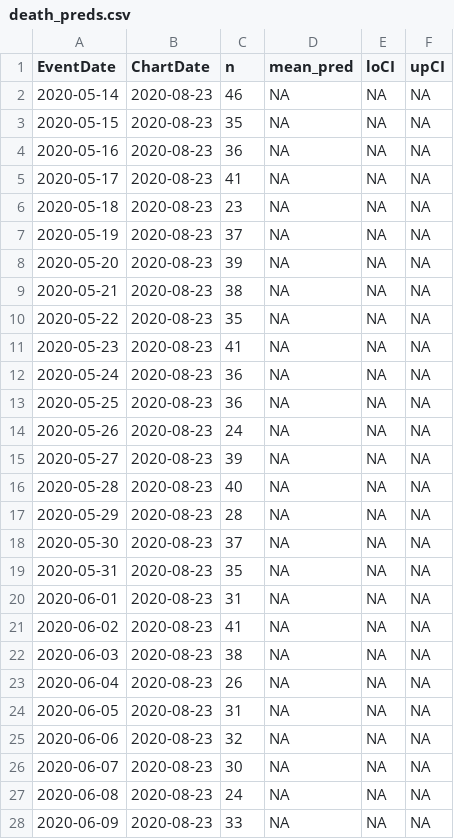
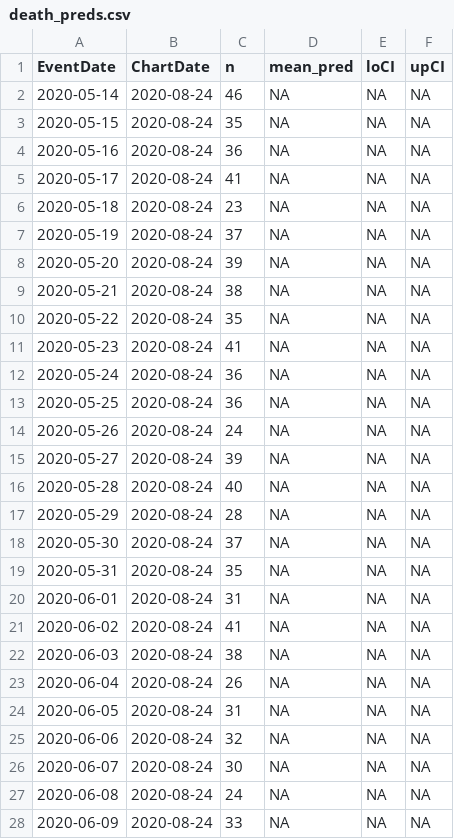
Before and after one commit to kokbent/covis19-data, a CSV file: death_preds.csv, drawn as a sheet; only a part is shown; the diff covers the shown part only.

```diff
--- a/death_preds.csv
+++ b/death_preds.csv
@@ -1,28 +1,28 @@
 EventDate,ChartDate,n,mean_pred,loCI,upCI
-2020-05-14,2020-08-23,46,NA,NA,NA
-2020-05-15,2020-08-23,35,NA,NA,NA
-2020-05-16,2020-08-23,36,NA,NA,NA
-2020-05-17,2020-08-23,41,NA,NA,NA
-2020-05-18,2020-08-23,23,NA,NA,NA
-2020-05-19,2020-08-23,37,NA,NA,NA
-2020-05-20,2020-08-23,39,NA,NA,NA
-2020-05-21,2020-08-23,38,NA,NA,NA
-2020-05-22,2020-08-23,35,NA,NA,NA
-2020-05-23,2020-08-23,41,NA,NA,NA
-2020-05-24,2020-08-23,36,NA,NA,NA
-2020-05-25,2020-08-23,36,NA,NA,NA
-2020-05-26,2020-08-23,24,NA,NA,NA
-2020-05-27,2020-08-23,39,NA,NA,NA
-2020-05-28,2020-08-23,40,NA,NA,NA
-2020-05-29,2020-08-23,28,NA,NA,NA
-2020-05-30,2020-08-23,37,NA,NA,NA
-2020-05-31,2020-08-23,35,NA,NA,NA
-2020-06-01,2020-08-23,31,NA,NA,NA
-2020-06-02,2020-08-23,41,NA,NA,NA
-2020-06-03,2020-08-23,38,NA,NA,NA
-2020-06-04,2020-08-23,26,NA,NA,NA
-2020-06-05,2020-08-23,31,NA,NA,NA
-2020-06-06,2020-08-23,32,NA,NA,NA
-2020-06-07,2020-08-23,30,NA,NA,NA
-2020-06-08,2020-08-23,24,NA,NA,NA
-2020-06-09,2020-08-23,33,NA,NA,NA
+2020-05-14,2020-08-24,46,NA,NA,NA
+2020-05-15,2020-08-24,35,NA,NA,NA
+2020-05-16,2020-08-24,36,NA,NA,NA
+2020-05-17,2020-08-24,41,NA,NA,NA
+2020-05-18,2020-08-24,23,NA,NA,NA
+2020-05-19,2020-08-24,37,NA,NA,NA
+2020-05-20,2020-08-24,39,NA,NA,NA
+2020-05-21,2020-08-24,38,NA,NA,NA
+2020-05-22,2020-08-24,35,NA,NA,NA
+2020-05-23,2020-08-24,41,NA,NA,NA
+2020-05-24,2020-08-24,36,NA,NA,NA
+2020-05-25,2020-08-24,36,NA,NA,NA
+2020-05-26,2020-08-24,24,NA,NA,NA
+2020-05-27,2020-08-24,39,NA,NA,NA
+2020-05-28,2020-08-24,40,NA,NA,NA
+2020-05-29,2020-08-24,28,NA,NA,NA
+2020-05-30,2020-08-24,37,NA,NA,NA
+2020-05-31,2020-08-24,35,NA,NA,NA
+2020-06-01,2020-08-24,31,NA,NA,NA
+2020-06-02,2020-08-24,41,NA,NA,NA
+2020-06-03,2020-08-24,38,NA,NA,NA
+2020-06-04,2020-08-24,26,NA,NA,NA
+2020-06-05,2020-08-24,31,NA,NA,NA
+2020-06-06,2020-08-24,32,NA,NA,NA
+2020-06-07,2020-08-24,30,NA,NA,NA
+2020-06-08,2020-08-24,24,NA,NA,NA
+2020-06-09,2020-08-24,33,NA,NA,NA
```
Also changed, not shown: 1 added row and 147 edited cells elsewhere in this file, case_ev.csv, county_case.csv, 3 other files.
